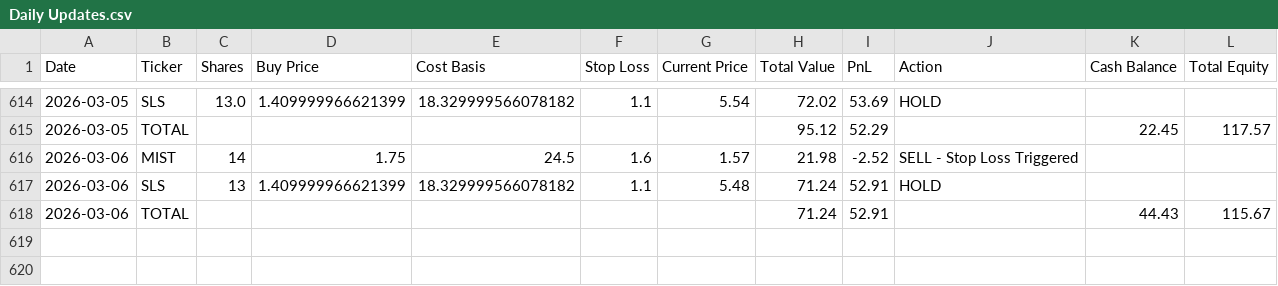
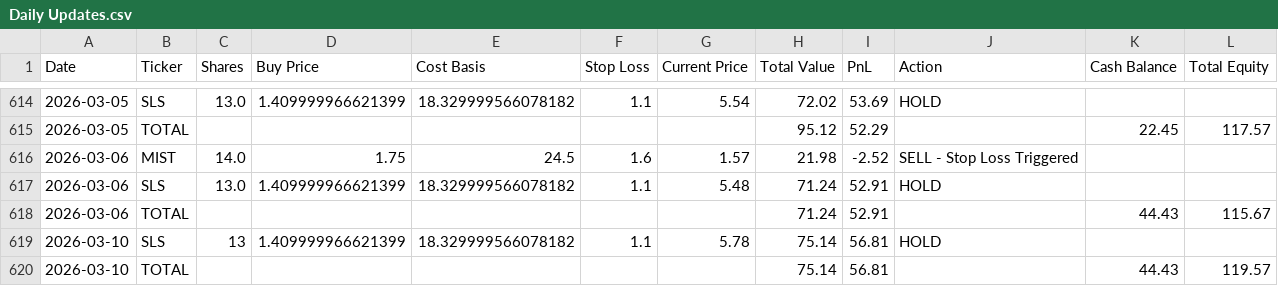
Before and after one commit to rpatil524/ChatGPT-Micro-Cap-Experiment, a CSV file: Scripts and CSV Files/Daily Updates.csv, drawn as a sheet; only a part is shown, gaps mark what is left out.

```diff
--- a/Scripts and CSV Files/Daily Updates.csv
+++ b/Scripts and CSV Files/Daily Updates.csv
@@ -615,4 +615,6 @@ Date,Ticker,Shares,Buy Price,Cost Basis,Stop Loss,Current Price,Total Value,PnL,
 2026-03-05,TOTAL,,,,,,95.12,52.29,,22.45,117.57
-2026-03-06,MIST,14,1.75,24.5,1.6,1.57,21.98,-2.52,SELL - Stop Loss Triggered,,
-2026-03-06,SLS,13,1.409999966621399,18.329999566078182,1.1,5.48,71.24,52.91,HOLD,,
+2026-03-06,MIST,14.0,1.75,24.5,1.6,1.57,21.98,-2.52,SELL - Stop Loss Triggered,,
+2026-03-06,SLS,13.0,1.409999966621399,18.329999566078182,1.1,5.48,71.24,52.91,HOLD,,
 2026-03-06,TOTAL,,,,,,71.24,52.91,,44.43,115.67
+2026-03-10,SLS,13,1.409999966621399,18.329999566078182,1.1,5.78,75.14,56.81,HOLD,,
+2026-03-10,TOTAL,,,,,,75.14,56.81,,44.43,119.57
```
Also changed, not shown: 1 other file.
